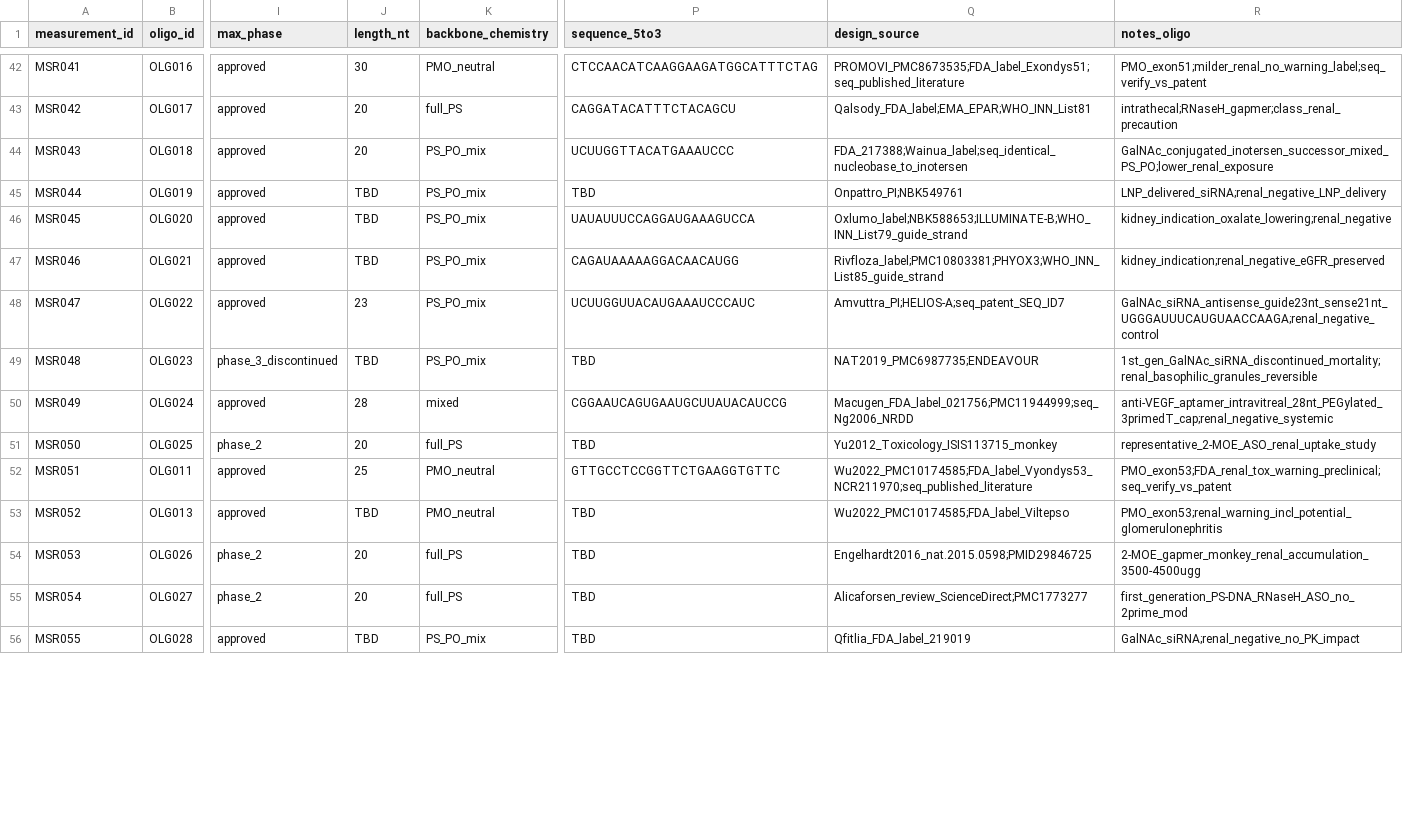
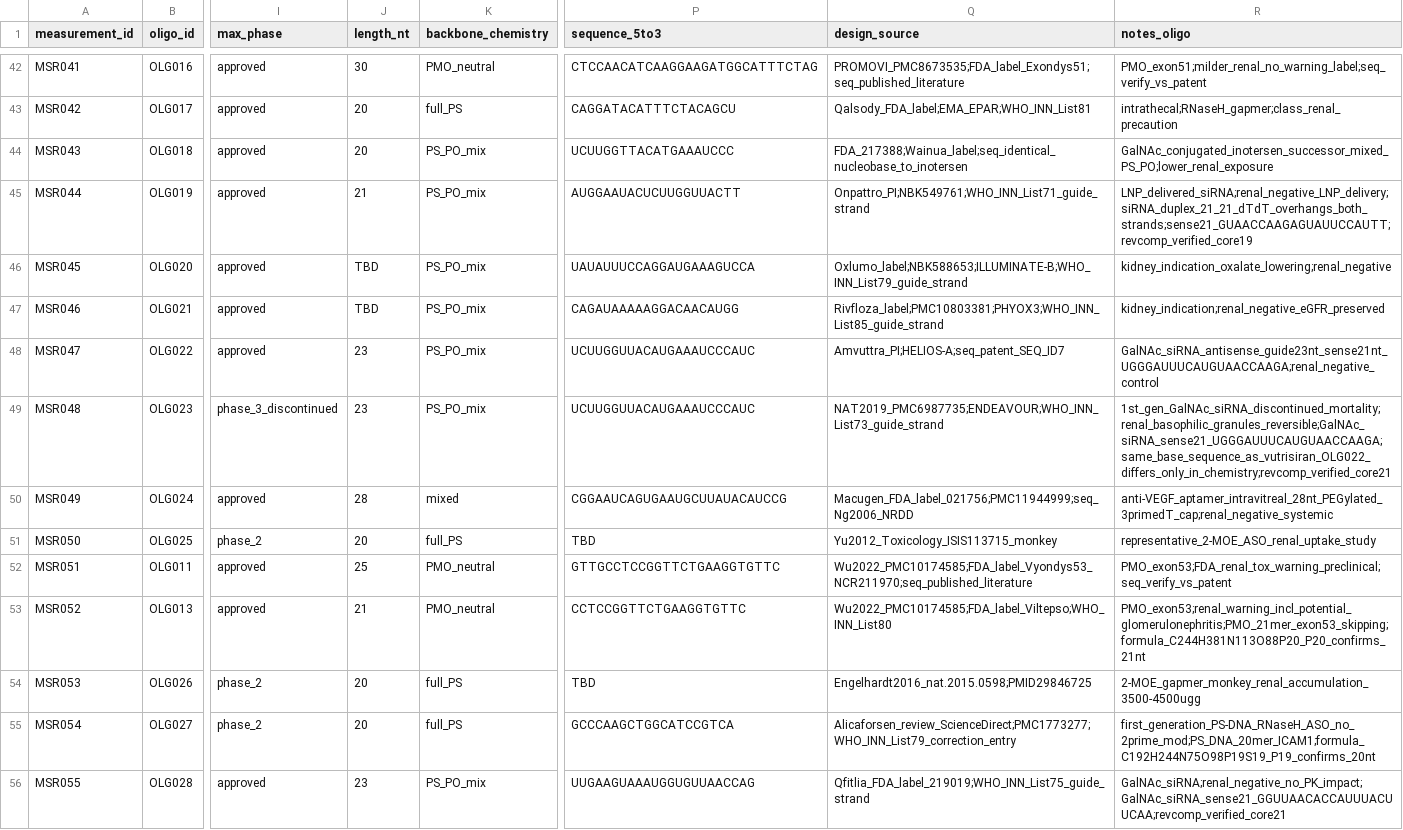
Before and after one commit to naviero1/Oligos, a CSV file: data/oligotox_kidney_merged.csv, drawn as a sheet; only a part is shown, gaps mark what is left out; the diff covers the shown part only; the diff names each change by its address in the sheet, - before the commit and + after, or states it on an @@ line.

```diff
--- a/data/oligotox_kidney_merged.csv
+++ b/data/oligotox_kidney_merged.csv
-J45 (length_nt): TBD
+J45 (length_nt): 21
-P45 (sequence_5to3): TBD
+P45 (sequence_5to3): AUGGAAUACUCUUGGUUACTT
-Q45 (design_source): Onpattro_PI;NBK549761
+Q45 (design_source): Onpattro_PI;NBK549761;WHO_INN_List71_guide_strand
-R45 (notes_oligo): LNP_delivered_siRNA;renal_negative_LNP_delivery
+R45 (notes_oligo): LNP_delivered_siRNA;renal_negative_LNP_delivery;siRNA_duplex_21_21_dTdT_overhangs_both_strands;sense21_GUAACCAAGAGUAUUCCAUTT;revcomp_verified_core19
-J49 (length_nt): TBD
+J49 (length_nt): 23
-P49 (sequence_5to3): TBD
+P49 (sequence_5to3): UCUUGGUUACAUGAAAUCCCAUC
-Q49 (design_source): NAT2019_PMC6987735;ENDEAVOUR
+Q49 (design_source): NAT2019_PMC6987735;ENDEAVOUR;WHO_INN_List73_guide_strand
-R49 (notes_oligo): 1st_gen_GalNAc_siRNA_discontinued_mortality;renal_basophilic_granules_reversible
+R49 (notes_oligo): 1st_gen_GalNAc_siRNA_discontinued_mortality;renal_basophilic_granules_reversible;GalNAc_siRNA_sense21_UGGGAUUUCAUGUAACCAAGA;same_base_sequence_as_vutrisiran_OLG022_differs_only_in_chemistry;revcomp_verified_core21
-J53 (length_nt): TBD
+J53 (length_nt): 21
-P53 (sequence_5to3): TBD
+P53 (sequence_5to3): CCTCCGGTTCTGAAGGTGTTC
-Q53 (design_source): Wu2022_PMC10174585;FDA_label_Viltepso
+Q53 (design_source): Wu2022_PMC10174585;FDA_label_Viltepso;WHO_INN_List80
-R53 (notes_oligo): PMO_exon53;renal_warning_incl_potential_glomerulonephritis
+R53 (notes_oligo): PMO_exon53;renal_warning_incl_potential_glomerulonephritis;PMO_21mer_exon53_skipping;formula_C244H381N113O88P20_P20_confirms_21nt
-P55 (sequence_5to3): TBD
+P55 (sequence_5to3): GCCCAAGCTGGCATCCGTCA
-Q55 (design_source): Alicaforsen_review_ScienceDirect;PMC1773277
+Q55 (design_source): Alicaforsen_review_ScienceDirect;PMC1773277;WHO_INN_List79_correction_entry
-R55 (notes_oligo): first_generation_PS-DNA_RNaseH_ASO_no_2prime_mod
+R55 (notes_oligo): first_generation_PS-DNA_RNaseH_ASO_no_2prime_mod;PS_DNA_20mer_ICAM1;formula_C192H244N75O98P19S19_P19_confirms_20nt
-J56 (length_nt): TBD
+J56 (length_nt): 23
-P56 (sequence_5to3): TBD
+P56 (sequence_5to3): UUGAAGUAAAUGGUGUUAACCAG
-Q56 (design_source): Qfitlia_FDA_label_219019
+Q56 (design_source): Qfitlia_FDA_label_219019;WHO_INN_List75_guide_strand
-R56 (notes_oligo): GalNAc_siRNA;renal_negative_no_PK_impact
+R56 (notes_oligo): GalNAc_siRNA;renal_negative_no_PK_impact;GalNAc_siRNA_sense21_GGUUAACACCAUUUACUUCAA;revcomp_verified_core21
```
Also changed, not shown: 23 edited cells elsewhere in this file, data/oligos.csv, 3 other files.
